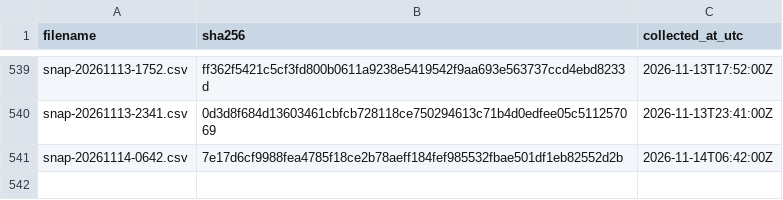
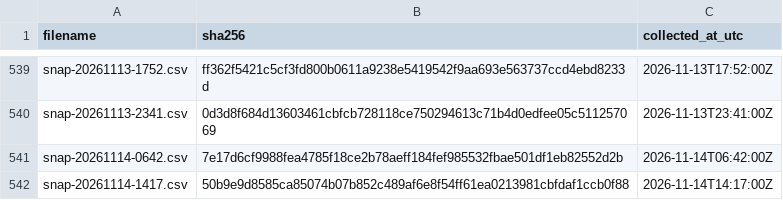
Before and after one commit to twill3c/midashi-sanmenkyo, a CSV file: data/ledger.csv, drawn as a sheet; only a part is shown, gaps mark what is left out.

```diff
--- a/data/ledger.csv
+++ b/data/ledger.csv
@@ -541 +541,2 @@ snap-20261113-2341.csv,0d3d8f684d13603461cbfcb728118ce750294613c71b4d0edfee05c51
 snap-20261114-0642.csv,7e17d6cf9988fea4785f18ce2b78aeff184fef985532fbae501df1eb82552d2b,2026-11-14T06:42:00Z
+snap-20261114-1417.csv,50b9e9d8585ca85074b07b852c489af6e8f54ff61ea0213981cbfdaf1ccb0f88,2026-11-14T14:17:00Z
```
Also changed, not shown: data/processed/clusters.csv, data/processed/stats.csv, 5 other files.
